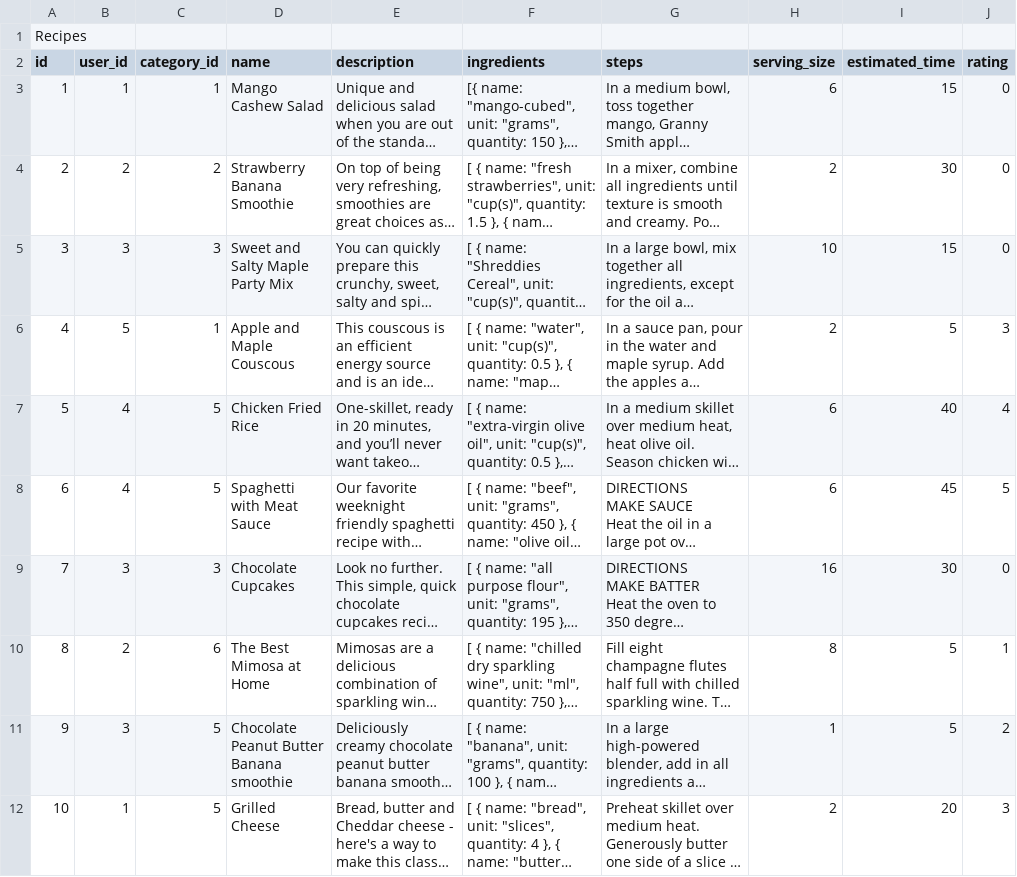
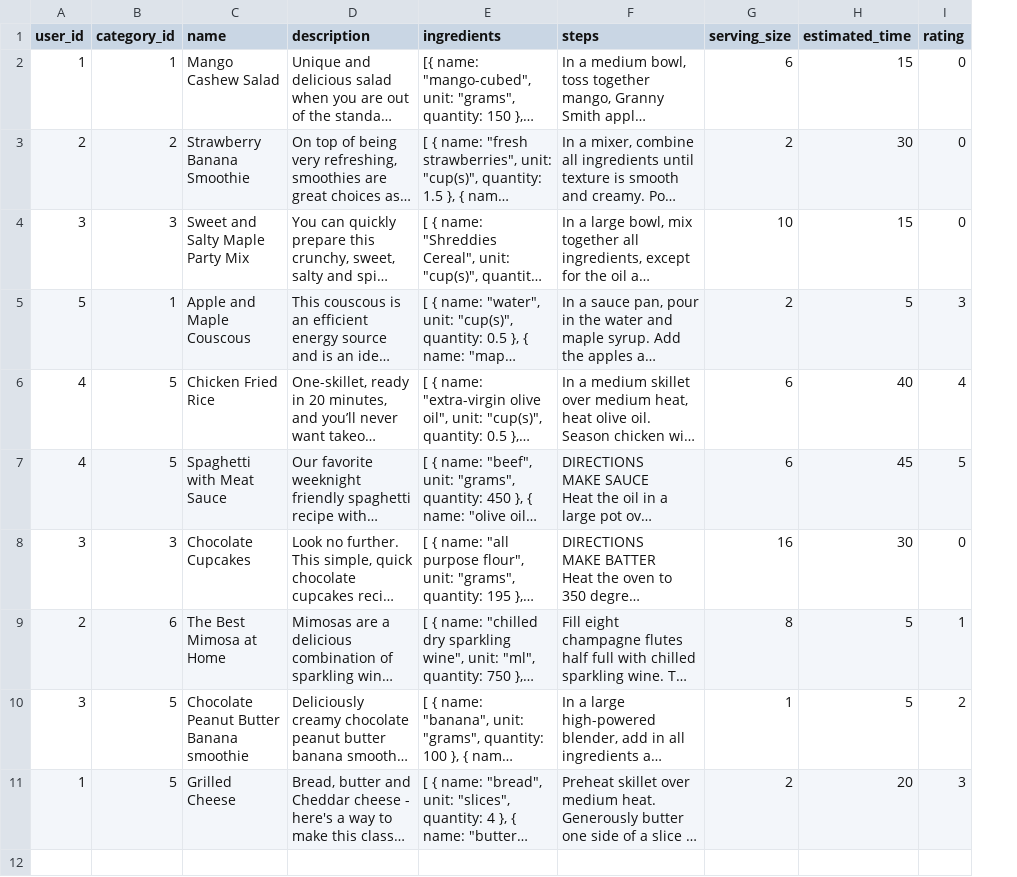
Before and after one commit to vickyruud/backup-NutriRecipe-test, a CSV file: seed_data/recipe_data.csv, drawn as a sheet; only a part is shown; long unchanged cells end in …; removed rows and columns are numbered as before the commit, all else as after; rows hold the shown columns only; the diff names each change by its address in the sheet, - before the commit and + after, or states it on an @@ line.

Commit message:
create recipes table

```diff
--- a/seed_data/recipe_data.csv
+++ b/seed_data/recipe_data.csv
-column A (id), rows 3-12: 1 | 2 | 3 | 4 | 5 | 6 | 7 | 8 | 9 | 10
-row 1: Recipes
```
Also changed, not shown: seed_data/comments.csv, 14 other files.
